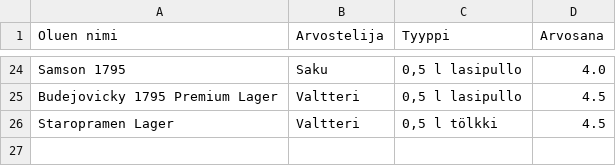
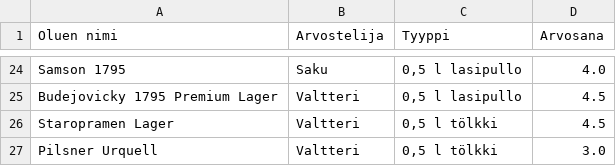
Before and after one commit to saqfromchurchvillage/streamlit, a CSV file: olut_ranking.csv, drawn as a sheet; only a part is shown, gaps mark what is left out.

Commit message:
Update CSV file

```diff
--- a/olut_ranking.csv
+++ b/olut_ranking.csv
@@ -26 +26,2 @@ Budejovicky 1795 Premium Lager,Valtteri,"0,5 l lasipullo",4.5
 Staropramen Lager,Valtteri,"0,5 l tölkki",4.5
+Pilsner Urquell,Valtteri,"0,5 l tölkki",3.0
```
